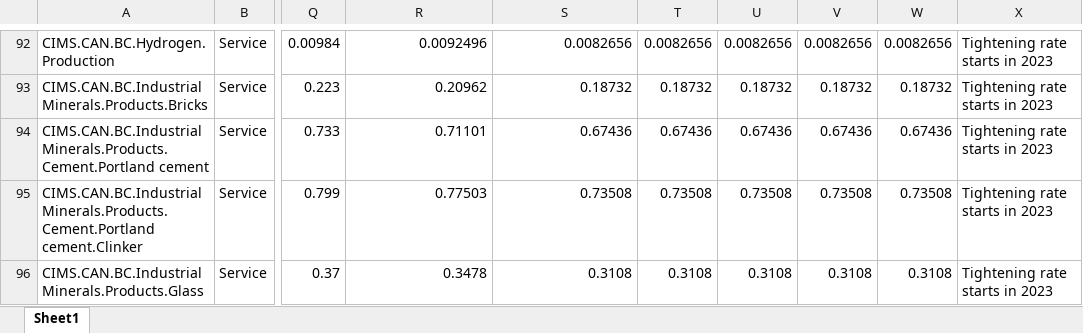
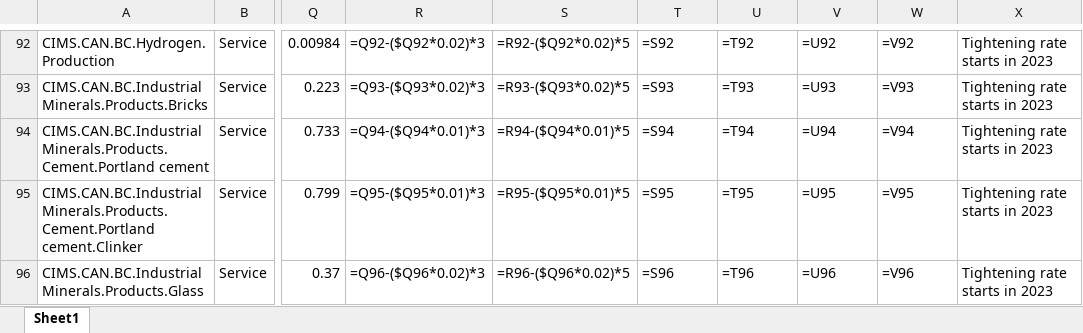
Before and after one commit to EMRG-SFU/cims-models, an Excel workbook: csv/policies/reference/Ref_OBPS_Fed/formula_Ref_OBPS_Fed_BC.xlsx, sheet Sheet1, drawn as a sheet; only a part is shown, gaps mark what is left out; values as stored, in another font and other column widths than the file's, no borders; formulas without a stored value are shown as written; the diff covers the shown part only; the diff names each change by its address in the sheet, - before the commit and + after, or states it on an @@ line.

```diff
--- a/csv/policies/reference/Ref_OBPS_Fed/formula_Ref_OBPS_Fed_BC.xlsx (sheet Sheet1)
+++ b/csv/policies/reference/Ref_OBPS_Fed/formula_Ref_OBPS_Fed_BC.xlsx (sheet Sheet1)
-R92: 0.0092496
+R92: =Q92-($Q92*0.02)*3
-S92: 0.0082656
+S92: =R92-($Q92*0.02)*5
-T92: 0.0082656
+T92: =S92
-U92: 0.0082656
+U92: =T92
-V92: 0.0082656
+V92: =U92
-W92: 0.0082656
+W92: =V92
-R93: 0.20962
+R93: =Q93-($Q93*0.02)*3
-S93: 0.18732
+S93: =R93-($Q93*0.02)*5
-T93: 0.18732
+T93: =S93
-U93: 0.18732
+U93: =T93
-V93: 0.18732
+V93: =U93
-W93: 0.18732
+W93: =V93
-R94: 0.71101
+R94: =Q94-($Q94*0.01)*3
-S94: 0.67436
+S94: =R94-($Q94*0.01)*5
-T94: 0.67436
+T94: =S94
-U94: 0.67436
+U94: =T94
-V94: 0.67436
+V94: =U94
-W94: 0.67436
+W94: =V94
-R95: 0.77503
+R95: =Q95-($Q95*0.01)*3
-S95: 0.73508
+S95: =R95-($Q95*0.01)*5
-T95: 0.73508
+T95: =S95
-U95: 0.73508
+U95: =T95
-V95: 0.73508
+V95: =U95
-W95: 0.73508
+W95: =V95
-R96: 0.3478
+R96: =Q96-($Q96*0.02)*3
-S96: 0.3108
+S96: =R96-($Q96*0.02)*5
-T96: 0.3108
+T96: =S96
-U96: 0.3108
+U96: =T96
-V96: 0.3108
+V96: =U96
-W96: 0.3108
+W96: =V96
```
Also changed, not shown: 1100 edited cells elsewhere in this sheet, csv/policies/reference/Ref_OBPS_Fed/formula_Ref_OBPS_Fed_AB.xlsx, csv/policies/reference/Ref_OBPS_Fed/formula_Ref_OBPS_Fed_AT.xlsx, 41 other files.
